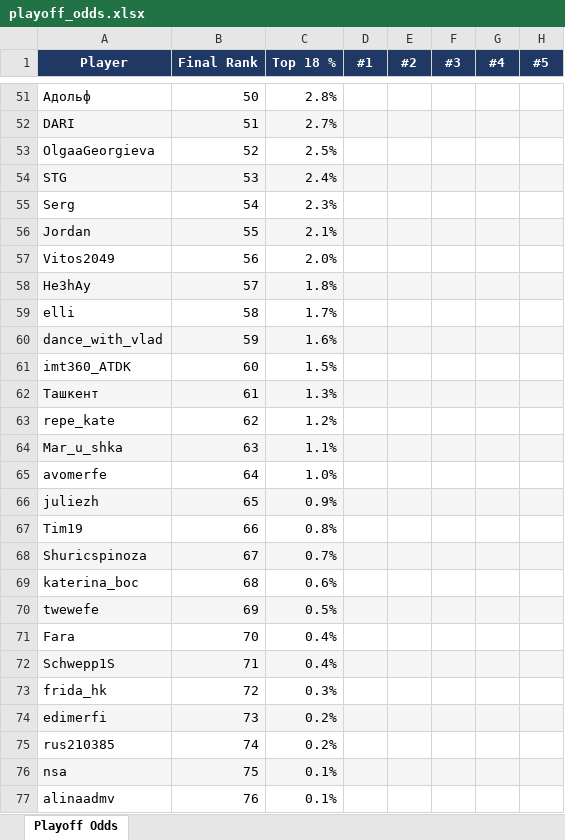
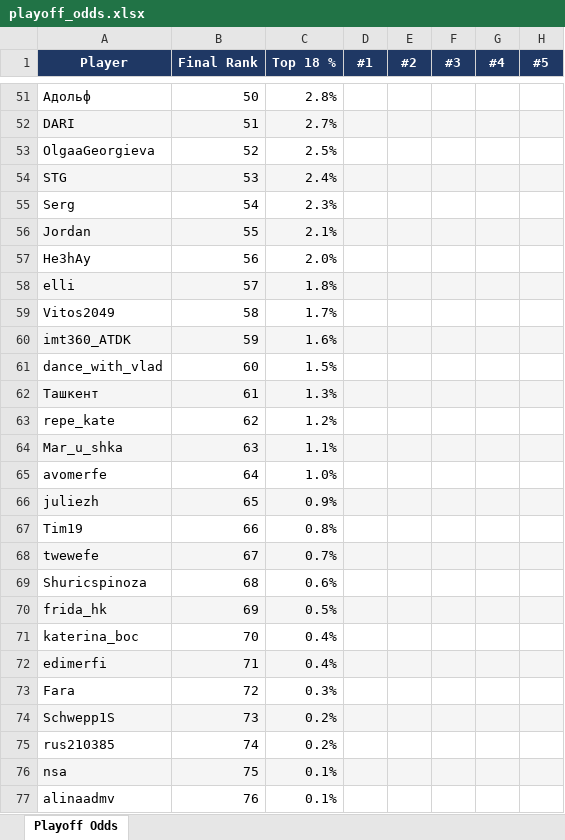
Before and after one commit to andyforprez/mask_off_ml, an Excel workbook: data/playoff_odds.xlsx, sheet Playoff Odds, drawn as a sheet; only a part is shown, gaps mark what is left out; values as stored, in another font and other column widths than the file's, no borders; conditional formats not drawn; the diff covers the shown part only; the diff names each change by its address in the sheet, - before the commit and + after, or states it on an @@ line.

```diff
--- a/data/playoff_odds.xlsx (sheet Playoff Odds)
+++ b/data/playoff_odds.xlsx (sheet Playoff Odds)
-A57 (Player): Vitos2049
+A57 (Player): He3hAy
-A58 (Player): He3hAy
+A58 (Player): elli
-A59 (Player): elli
+A59 (Player): Vitos2049
-A60 (Player): dance_with_vlad
+A60 (Player): imt360_ATDK
-A61 (Player): imt360_ATDK
+A61 (Player): dance_with_vlad
-A68 (Player): Shuricspinoza
+A68 (Player): twewefe
-A69 (Player): katerina_boc
+A69 (Player): Shuricspinoza
-A70 (Player): twewefe
+A70 (Player): frida_hk
-A71 (Player): Fara
+A71 (Player): katerina_boc
-A72 (Player): Schwepp1S
+A72 (Player): edimerfi
-A73 (Player): frida_hk
+A73 (Player): Fara
-A74 (Player): edimerfi
+A74 (Player): Schwepp1S
```
Also changed, not shown: 21 added rows, 21 removed rows, 128 edited cells and cell formats elsewhere in this sheet, 6 other files.
